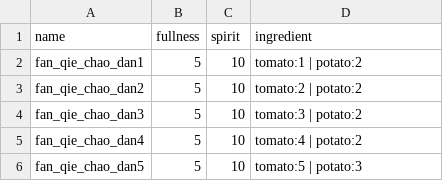
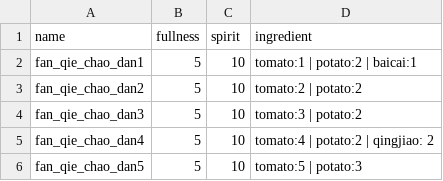
Before and after one commit to lizhen-debug/GameDemo, a CSV file: Assets/StreamingAssets/cook.csv, drawn as a sheet.

```diff
--- a/Assets/StreamingAssets/cook.csv
+++ b/Assets/StreamingAssets/cook.csv
@@ -1,6 +1,6 @@
 name,fullness,spirit,ingredient
-fan_qie_chao_dan1,5,10,tomato:1 | potato:2
+fan_qie_chao_dan1,5,10,tomato:1 | potato:2 | baicai:1
 fan_qie_chao_dan2,5,10,tomato:2 | potato:2
 fan_qie_chao_dan3,5,10,tomato:3 | potato:2
-fan_qie_chao_dan4,5,10,tomato:4 | potato:2
+fan_qie_chao_dan4,5,10,tomato:4 | potato:2 | qingjiao: 2
 fan_qie_chao_dan5,5,10,tomato:5 | potato:3
```
Also changed, not shown: 8 other files.
